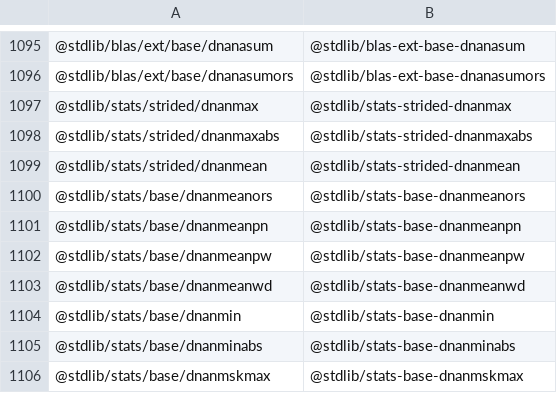
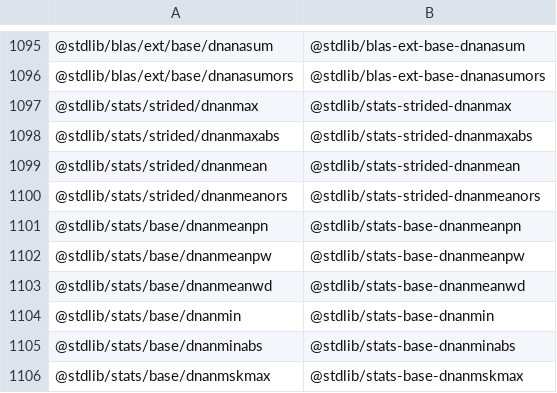
Before and after one commit to stdlib-js/namespace-pkg2standalone, a CSV file: data/data.csv, drawn as a sheet; only a part is shown, gaps mark what is left out.

```diff
--- a/data/data.csv
+++ b/data/data.csv
@@ -1099,3 +1099,3 @@
 "@stdlib/stats/strided/dnanmean","@stdlib/stats-strided-dnanmean"
-"@stdlib/stats/base/dnanmeanors","@stdlib/stats-base-dnanmeanors"
+"@stdlib/stats/strided/dnanmeanors","@stdlib/stats-strided-dnanmeanors"
 "@stdlib/stats/base/dnanmeanpn","@stdlib/stats-base-dnanmeanpn"
```
Also changed, not shown: 5 other files.
